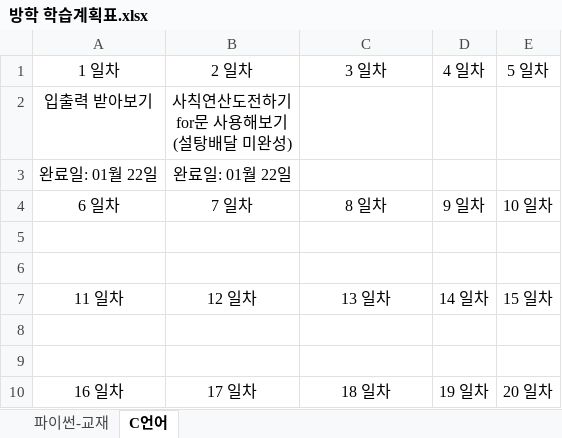
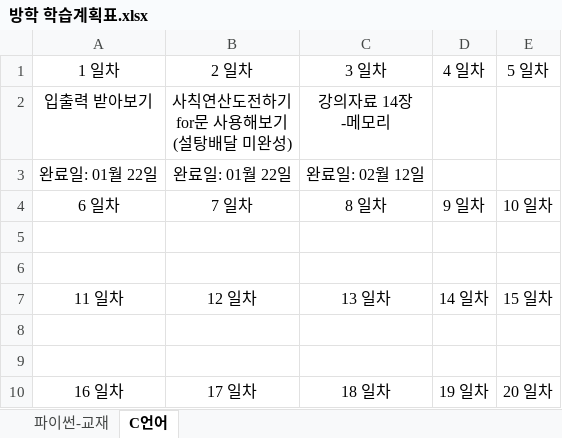
Before and after one commit to Yoonwonsik/Study, an Excel workbook: 학습계획표/방학 학습계획표.xlsx, sheet C언어, drawn as a sheet; values as stored, in another font and other column widths than the file's, no borders; ↵ is a line break in a cell; the diff names each change by its address in the sheet, - before the commit and + after, or states it on an @@ line.

```diff
--- a/학습계획표/방학 학습계획표.xlsx (sheet C언어)
+++ b/학습계획표/방학 학습계획표.xlsx (sheet C언어)
-C2 (3 일차): (empty)
+C2 (3 일차): 강의자료 14장 ↵ -메모리
-C3 (3 일차): (empty)
+C3 (3 일차): 완료일: 02월 12일
```
Also changed, not shown: 19 other files.
